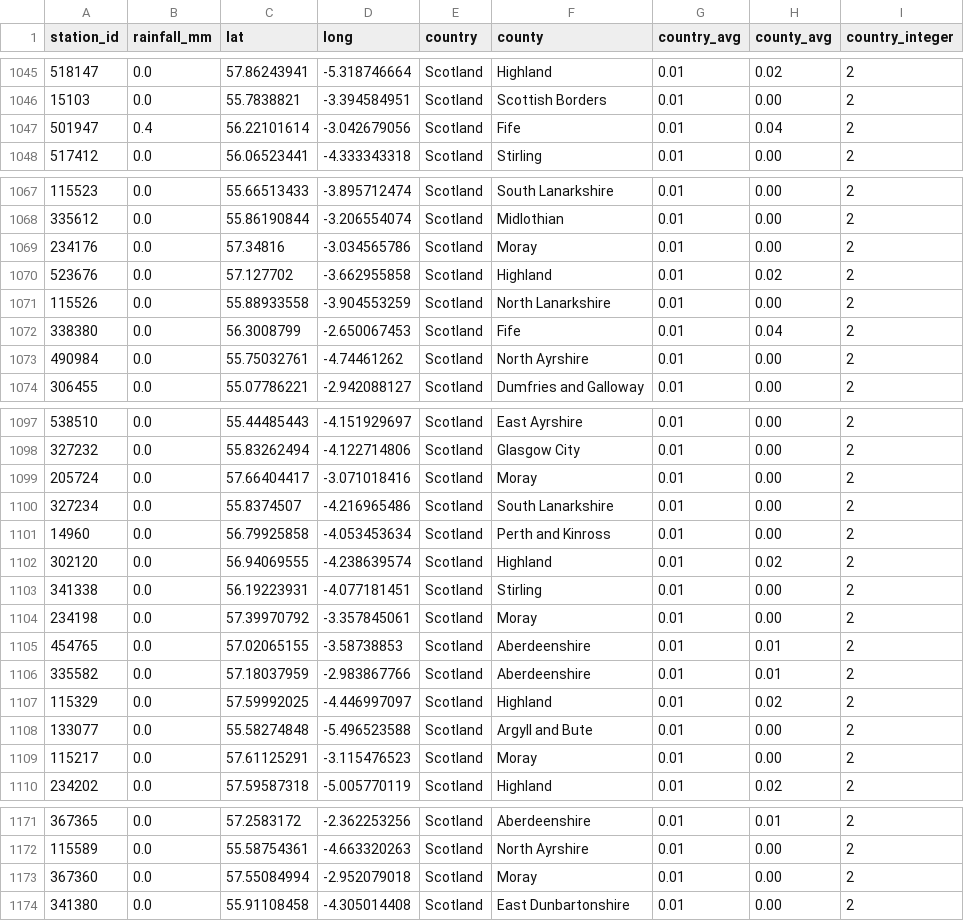
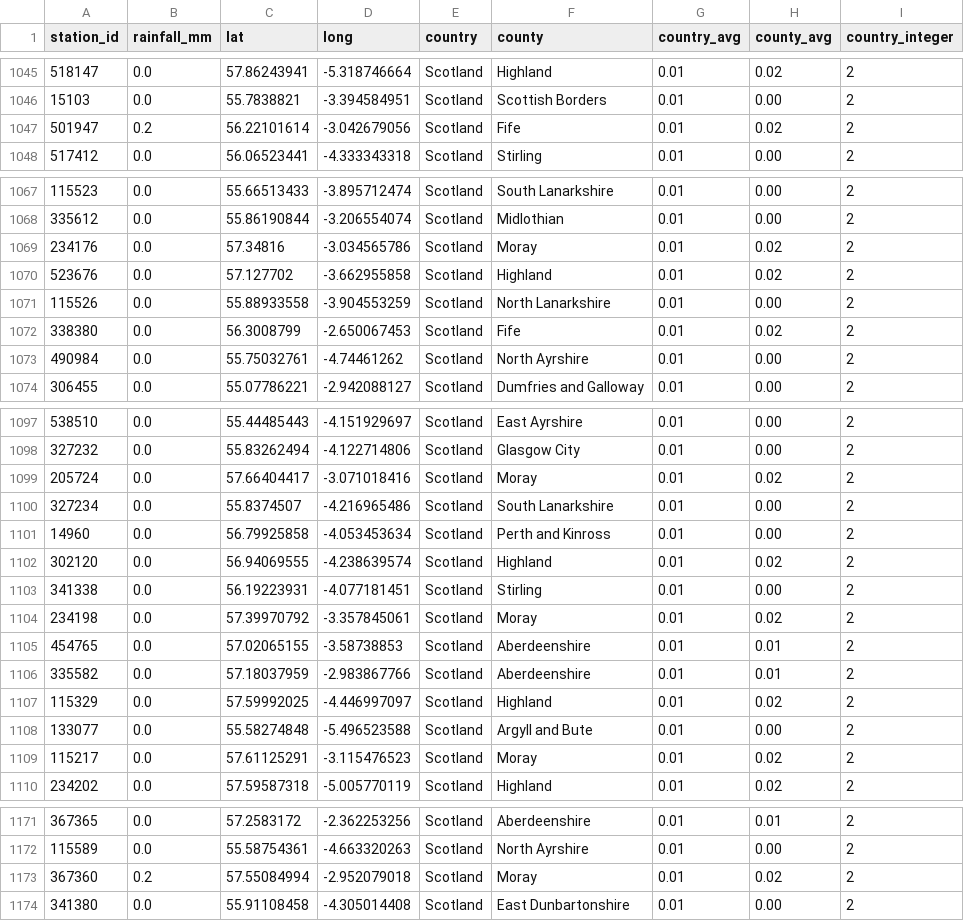
Before and after one commit to muimran/rain, a CSV file: scripts/coordinates_rainfall_data.csv, drawn as a sheet; only a part is shown, gaps mark what is left out; the diff covers the shown part only; the diff names each change by its address in the sheet, - before the commit and + after, or states it on an @@ line.

Commit message:
update

```diff
--- a/scripts/coordinates_rainfall_data.csv
+++ b/scripts/coordinates_rainfall_data.csv
-B1047 (rainfall_mm): 0.4
+B1047 (rainfall_mm): 0.2
-H1047 (county_avg): 0.04
+H1047 (county_avg): 0.02
-H1069 (county_avg): 0.00
+H1069 (county_avg): 0.02
-H1072 (county_avg): 0.04
+H1072 (county_avg): 0.02
-H1099 (county_avg): 0.00
+H1099 (county_avg): 0.02
-H1104 (county_avg): 0.00
+H1104 (county_avg): 0.02
-H1109 (county_avg): 0.00
+H1109 (county_avg): 0.02
-B1173 (rainfall_mm): 0.0
+B1173 (rainfall_mm): 0.2
-H1173 (county_avg): 0.00
+H1173 (county_avg): 0.02
```
Also changed, not shown: 16 edited cells elsewhere in this file.
